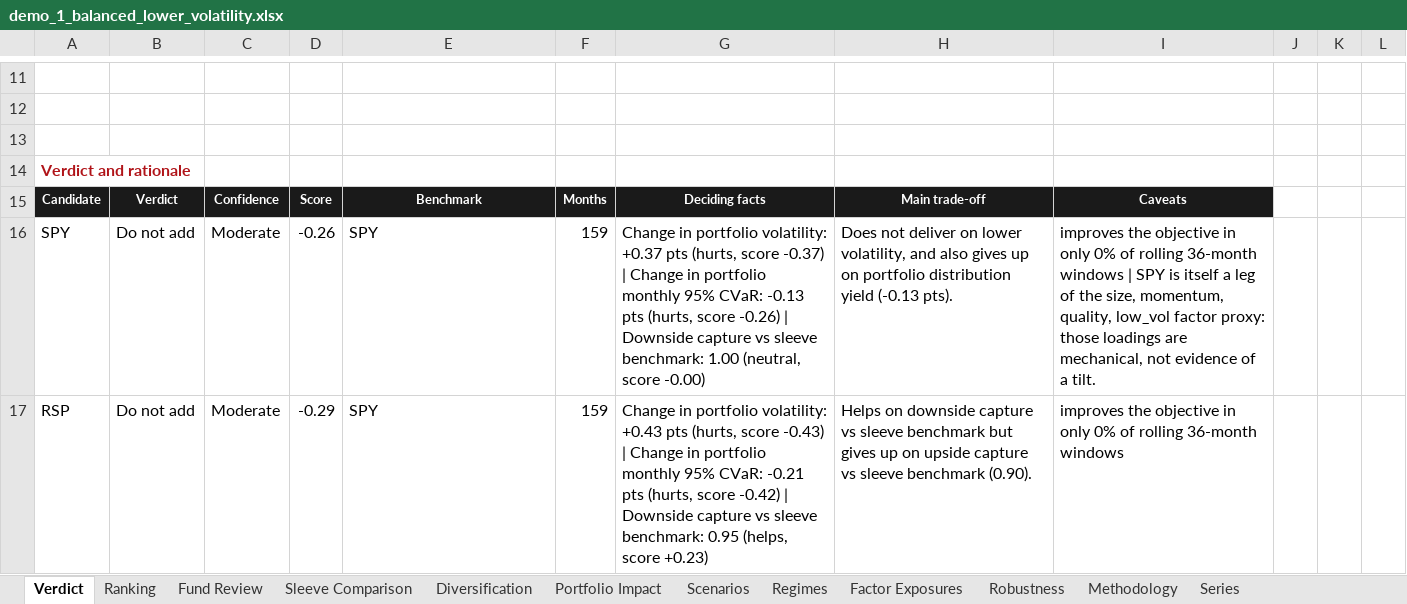
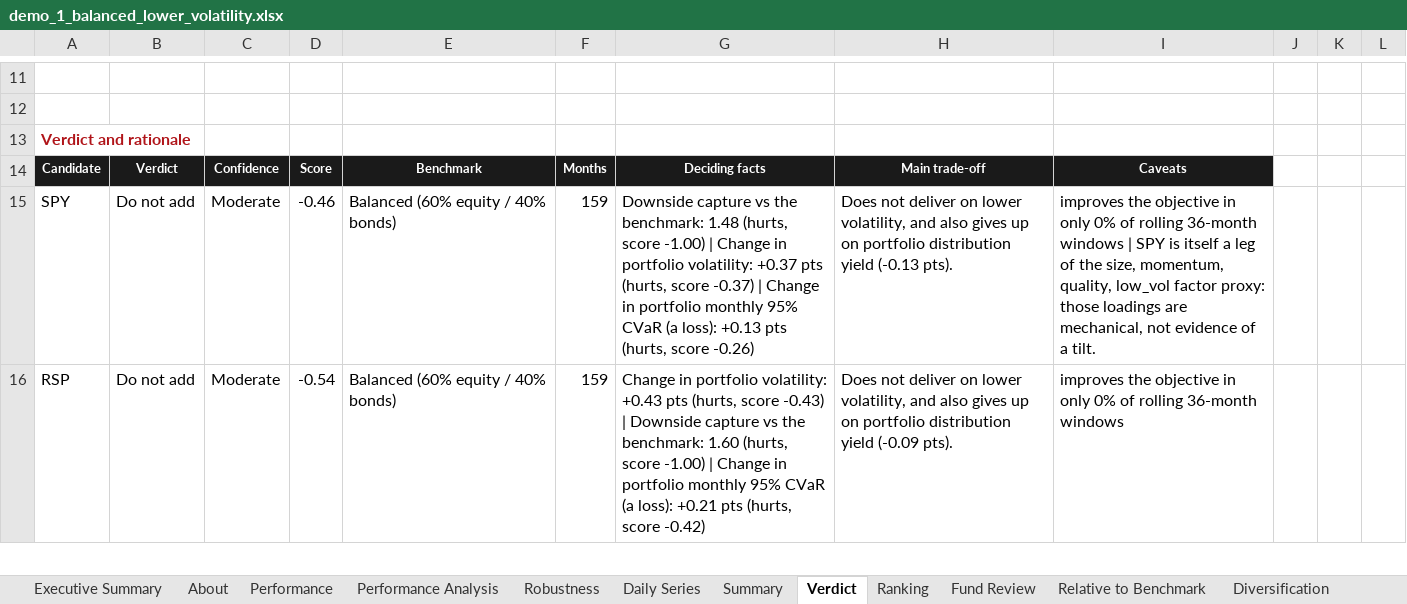
Before and after one commit to mdesgagnes/quant-backtest-studio, an Excel workbook: examples/output/demo_1_balanced_lower_volatility.xlsx, sheet Verdict, drawn as a sheet; only a part is shown, gaps mark what is left out; values as stored, in another font and other column widths than the file's, no borders; removed rows and columns are numbered as before the commit, all else as after; the diff covers the shown part only; the diff names each change by its address in the sheet, - before the commit and + after, or states it on an @@ line.

```diff
--- a/examples/output/demo_1_balanced_lower_volatility.xlsx (sheet Verdict)
+++ b/examples/output/demo_1_balanced_lower_volatility.xlsx (sheet Verdict)
-sheet tab: Sleeve Comparison
+sheet tab: Performance Analysis
+sheet tab: Executive Summary
+sheet tab: About
+sheet tab: Performance
+sheet tab: Daily Series
+sheet tab: Summary
+sheet tab: Relative to Benchmark
@@ sheet tab order changed: Executive Summary | About | Performance | Performance Analysis | Robustness | Daily Series | Summary | Verdict | Ranking | Fund Review | Relative to Benchmark | Diversification @@
-row 13: (empty)
-D15: -0.26
+D15: -0.46
-E15:E16: SPY
+E15:E16: Balanced (60% equity / 40% bonds)
-G15: Change in portfolio volatility: +0.37 pts (hurts, score -0.37) | Change in portfolio monthly 95% CVaR: -0.13 pts (hurts, score -0.26) | Downside capture vs sleeve benchmark: 1.00 (neutral, score -0.00)
+G15: Downside capture vs the benchmark: 1.48 (hurts, score -1.00) | Change in portfolio volatility: +0.37 pts (hurts, score -0.37) | Change in portfolio monthly 95% CVaR (a loss): +0.13 pts (hurts, score -0.26)
-D16: -0.29
+D16: -0.54
-G16: …-0.43) | Change in portfolio monthly 95% CVaR: -0.21 pts (hurts, score -0.42) | Downside capture vs sleeve benchmark: 0.95 (helps, score +0.23)
+G16: …-0.43) | Downside capture vs the benchmark: 1.60 (hurts, score -1.00) | Change in portfolio monthly 95% CVaR (a loss): +0.21 pts (hurts, score -0.42)
-H16: Helps on downside capture vs sleeve benchmark but gives up on upside capture vs sleeve benchmark (0.90).
+H16: Does not deliver on lower volatility, and also gives up on portfolio distribution yield (-0.09 pts).
```
Also changed, not shown: 2 removed rows and 81 edited cells elsewhere in this sheet, sheet Regimes, sheet Series, sheet Portfolio Impact, sheet Diversification, sheet Factor Exposures, sheet Performance Analysis, 5 more sheets, charts or pictures, examples/output/demo_2_balanced_stock_bond_hedge.xlsx, examples/output/demo_3_income_decumulation.xlsx, 22 other files.
